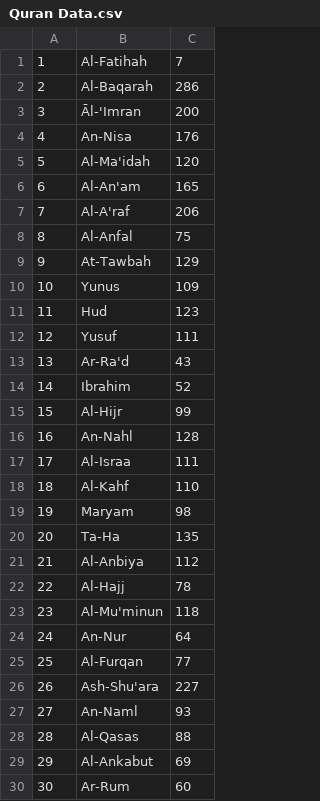
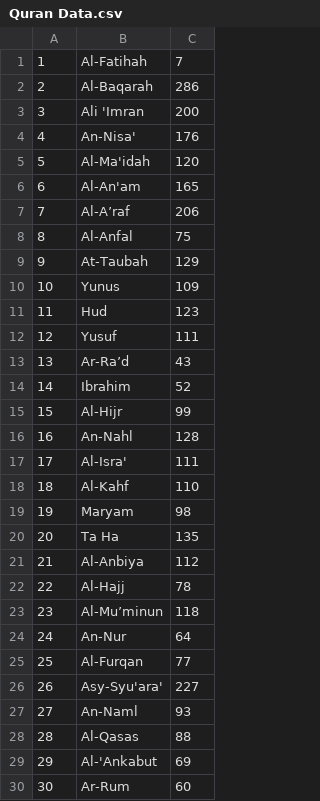
Before and after one commit to oxraphc/Visualizing-The-Quran-Verse-Count, a CSV file: Quran Data.csv, drawn as a sheet; only a part is shown; the diff covers the shown part only.

Commit message:
Update source data and adapt the parsing method
* We don't need that regex anymore!
* Do some code cleanups

```diff
--- a/Quran Data.csv
+++ b/Quran Data.csv
@@ -2,9 +2,9 @@
 2,Al-Baqarah,286
-3,Āl-'Imran,200
-4,An-Nisa,176
+3,Ali 'Imran,200
+4,An-Nisa',176
 5,Al-Ma'idah,120
 6,Al-An'am,165
-7,Al-A'raf,206
+7,Al-A’raf,206
 8,Al-Anfal,75
-9,At-Tawbah,129
+9,At-Taubah,129
 10,Yunus,109
@@ -12,3 +12,3 @@
 12,Yusuf,111
-13,Ar-Ra'd,43
+13,Ar-Ra’d,43
 14,Ibrahim,52
@@ -16,15 +16,15 @@
 16,An-Nahl,128
-17,Al-Israa,111
+17,Al-Isra',111
 18,Al-Kahf,110
 19,Maryam,98
-20,Ta-Ha,135
+20,Ta Ha,135
 21,Al-Anbiya,112
 22,Al-Hajj,78
-23,Al-Mu'minun,118
+23,Al-Mu’minun,118
 24,An-Nur,64
 25,Al-Furqan,77
-26,Ash-Shu'ara,227
+26,Asy-Syu'ara',227
 27,An-Naml,93
 28,Al-Qasas,88
-29,Al-Ankabut,69
+29,Al-'Ankabut,69
 30,Ar-Rum,60
```
Also changed, not shown: 53 edited cells elsewhere in this file, 1 other file.
